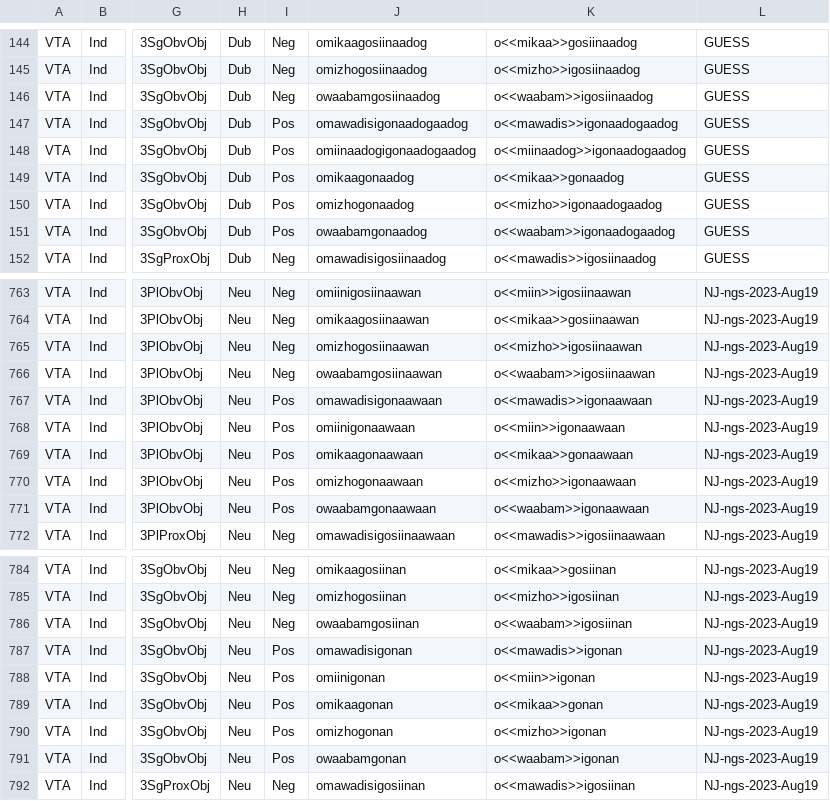
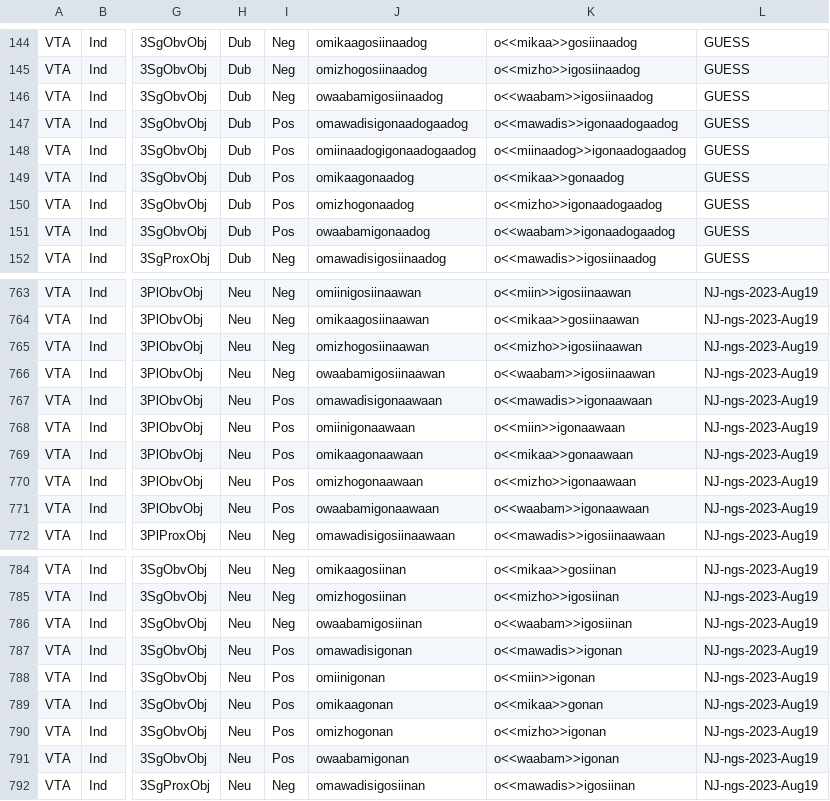
Before and after one commit to ELF-Lab/OjibweMorph, a CSV file: VerbSpreadsheets/VTA_IND.csv, drawn as a sheet; only a part is shown, gaps mark what is left out; the diff covers the shown part only; the diff names each change by its address in the sheet, - before the commit and + after, or states it on an @@ line.

```diff
--- a/VerbSpreadsheets/VTA_IND.csv
+++ b/VerbSpreadsheets/VTA_IND.csv
-J146: owaabamgosiinaadog
+J146: owaabamigosiinaadog
-J151: owaabamgonaadog
+J151: owaabamigonaadog
-J766: owaabamgosiinaawan
+J766: owaabamigosiinaawan
-J771: owaabamgonaawaan
+J771: owaabamigonaawaan
-J786: owaabamgosiinan
+J786: owaabamigosiinan
-J791: owaabamgonan
+J791: owaabamigonan
```
Also changed, not shown: 18 edited cells elsewhere in this file.
